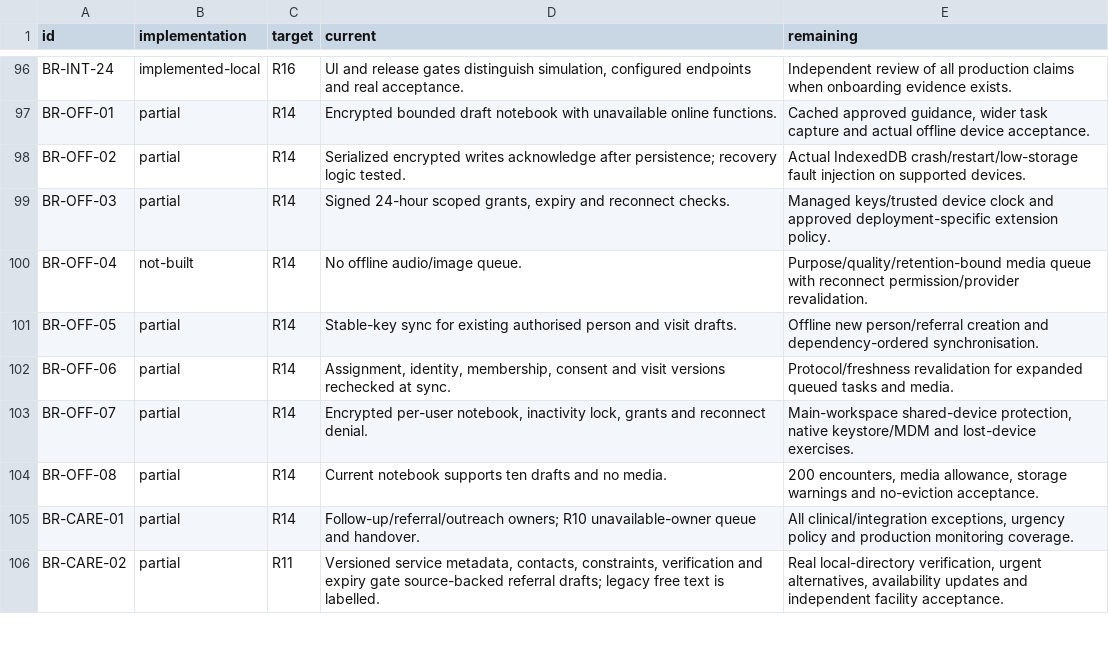
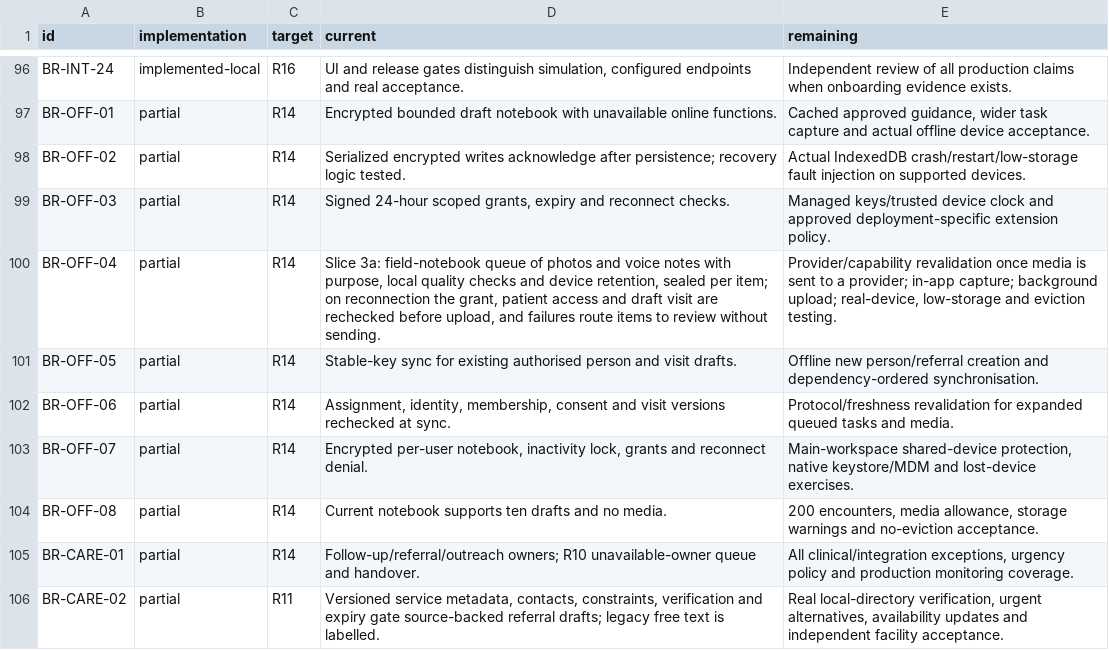
Before and after one commit to nakul175/saha-health, a TSV file: requirements/assessment.tsv, drawn as a sheet; only a part is shown, gaps mark what is left out.

```diff
--- a/requirements/assessment.tsv
+++ b/requirements/assessment.tsv
@@ -99,3 +99,3 @@ BR-OFF-02	partial	R14	Serialized encrypted writes acknowledge after persistence;
 BR-OFF-03	partial	R14	Signed 24-hour scoped grants, expiry and reconnect checks.	Managed keys/trusted device clock and approved deployment-specific extension policy.
-BR-OFF-04	not-built	R14	No offline audio/image queue.	Purpose/quality/retention-bound media queue with reconnect permission/provider revalidation.
+BR-OFF-04	partial	R14	Slice 3a: field-notebook queue of photos and voice notes with purpose, local quality checks and device retention, sealed per item; on reconnection the grant, patient access and draft visit are rechecked before upload, and failures route items to review without sending.	Provider/capability revalidation once media is sent to a provider; in-app capture; background upload; real-device, low-storage and eviction testing.
 BR-OFF-05	partial	R14	Stable-key sync for existing authorised person and visit drafts.	Offline new person/referral creation and dependency-ordered synchronisation.
```
Also changed, not shown: docs/current/TEST-CATALOGUE.csv, requirements/traceability.csv, 55 other files.
